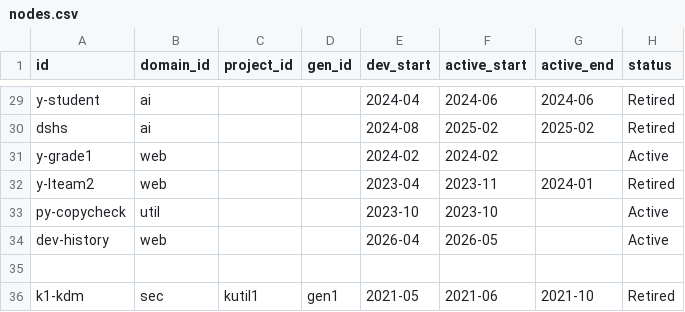
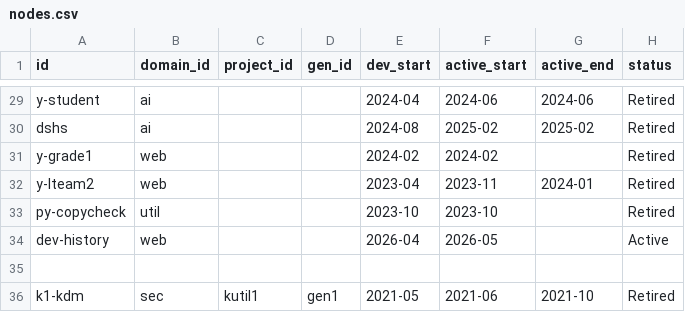
Before and after one commit to taewook427/WebMain, a CSV file: devHistory/nodes.csv, drawn as a sheet; only a part is shown, gaps mark what is left out.

Commit message:
updated history

```diff
--- a/devHistory/nodes.csv
+++ b/devHistory/nodes.csv
@@ -30,5 +30,5 @@ y-student,ai,,,2024-04,2024-06,2024-06,Retired
 dshs,ai,,,2024-08,2025-02,2025-02,Retired
-y-grade1,web,,,2024-02,2024-02,,Active
+y-grade1,web,,,2024-02,2024-02,,Retired
 y-lteam2,web,,,2023-04,2023-11,2024-01,Retired
-py-copycheck,util,,,2023-10,2023-10,,Active
+py-copycheck,util,,,2023-10,2023-10,,Retired
 dev-history,web,,,2026-04,2026-05,,Active
```
Also changed, not shown: 2 other files.
